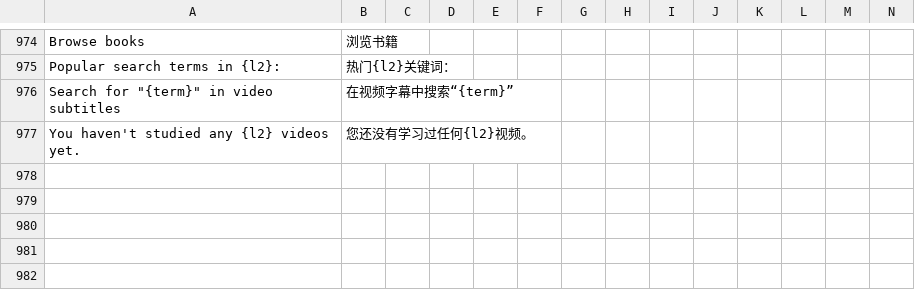
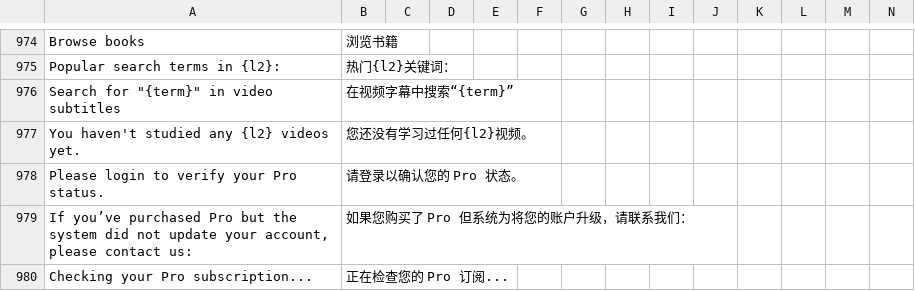
Before and after one commit to longjiang/zerotohero-nuxt, a CSV file: lib/translations-general.csv, drawn as a sheet; only a part is shown, gaps mark what is left out; rows hold the shown columns only; the diff names each change by its address in the sheet, - before the commit and + after, or states it on an @@ line.

```diff
--- a/lib/translations-general.csv
+++ b/lib/translations-general.csv
+row 978: Please login to verify your Pro status. | 请登录以确认您的 Pro 状态。
+row 979: If you’ve purchased Pro but the system did not update your account, please contact us: | 如果您购买了 Pro 但系统为将您的账户升级，请联系我们：
+row 980: Checking your Pro subscription... | 正在检查您的 Pro 订阅...
```
Also changed, not shown: 2 other files.
